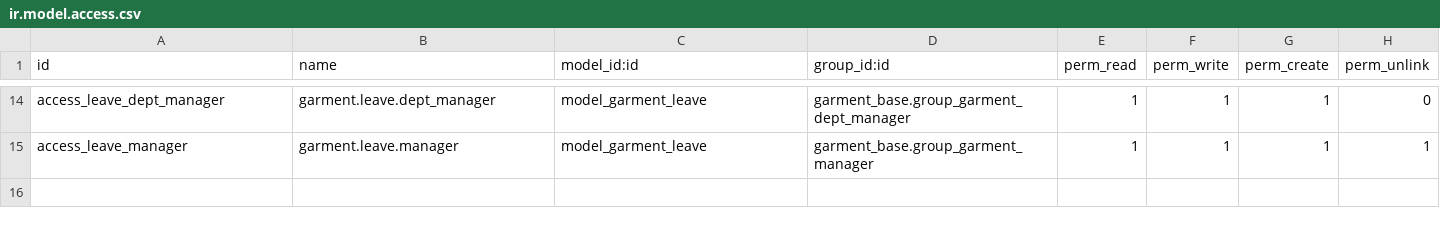
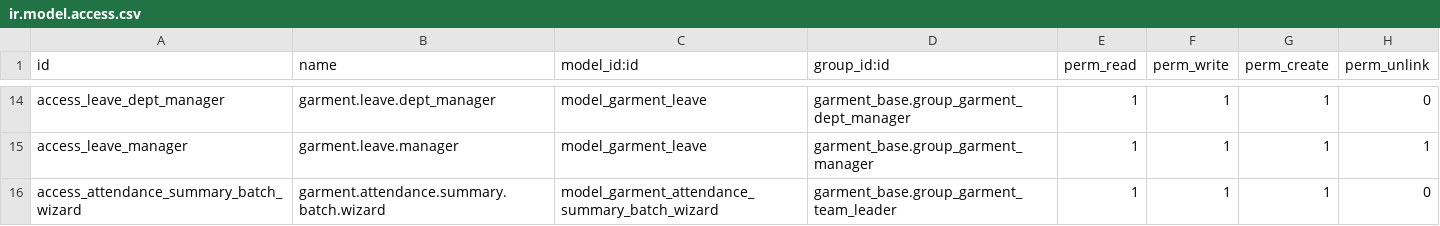
Before and after one commit to phongbksneep/odoo-garment-project, a CSV file: custom-addons/garment_hr/security/ir.model.access.csv, drawn as a sheet; only a part is shown, gaps mark what is left out; the diff names each change by its address in the sheet, - before the commit and + after, or states it on an @@ line.

Commit message:
feat(payroll,hr): tạo bảng lương + tổng hợp công hàng loạt theo tháng/phòng ban, Tính Lương chạy batch, server action trên danh sách

```diff
--- a/custom-addons/garment_hr/security/ir.model.access.csv
+++ b/custom-addons/garment_hr/security/ir.model.access.csv
+row 16: access_attendance_summary_batch_wizard | garment.attendance.summary.batch.wizard | model_garment_attendance_summary_batch_wizard | garment_base.group_garment_team_leader | 1 | 1 | 1 | 0
```
Also changed, not shown: custom-addons/garment_payroll/security/ir.model.access.csv, 14 other files.
